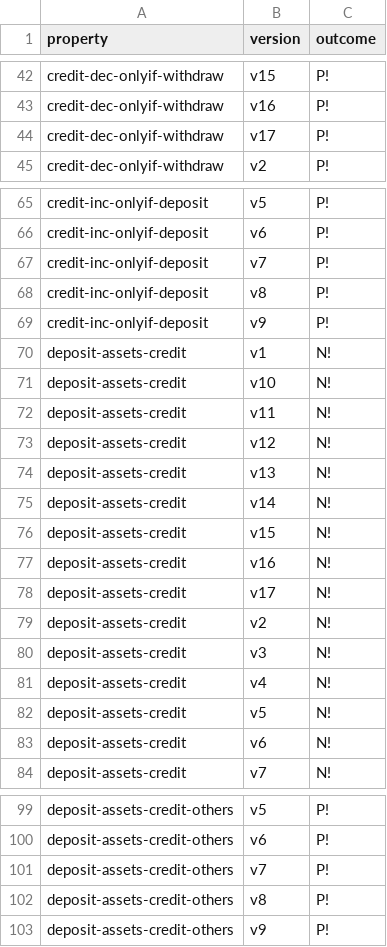
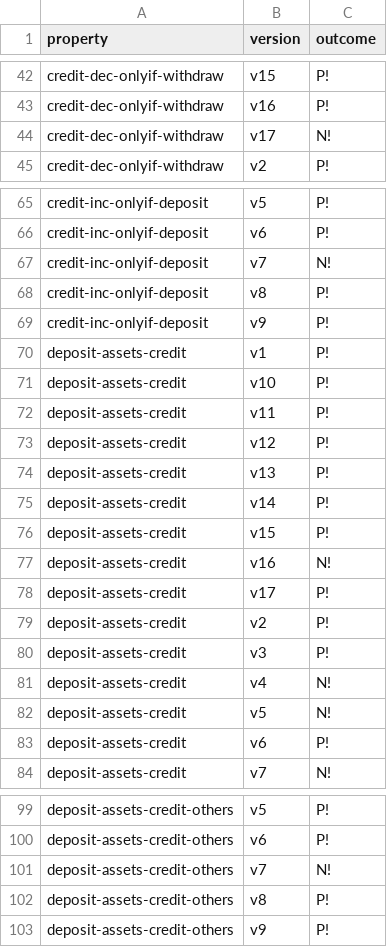
Before and after one commit to barbajhonny/contracts-verification-benchmark, a CSV file: contracts/bank/halmos.csv, drawn as a sheet; only a part is shown, gaps mark what is left out; the diff covers the shown part only.

Commit message:
updated contracts, Makefile and csv table

```diff
--- a/contracts/bank/halmos.csv
+++ b/contracts/bank/halmos.csv
@@ -43,3 +43,3 @@ credit-dec-onlyif-withdraw,v15,P!
 credit-dec-onlyif-withdraw,v16,P!
-credit-dec-onlyif-withdraw,v17,P!
+credit-dec-onlyif-withdraw,v17,N!
 credit-dec-onlyif-withdraw,v2,P!
@@ -66,19 +66,19 @@ credit-inc-onlyif-deposit,v5,P!
 credit-inc-onlyif-deposit,v6,P!
-credit-inc-onlyif-deposit,v7,P!
+credit-inc-onlyif-deposit,v7,N!
 credit-inc-onlyif-deposit,v8,P!
 credit-inc-onlyif-deposit,v9,P!
-deposit-assets-credit,v1,N!
-deposit-assets-credit,v10,N!
-deposit-assets-credit,v11,N!
-deposit-assets-credit,v12,N!
-deposit-assets-credit,v13,N!
-deposit-assets-credit,v14,N!
-deposit-assets-credit,v15,N!
+deposit-assets-credit,v1,P!
+deposit-assets-credit,v10,P!
+deposit-assets-credit,v11,P!
+deposit-assets-credit,v12,P!
+deposit-assets-credit,v13,P!
+deposit-assets-credit,v14,P!
+deposit-assets-credit,v15,P!
 deposit-assets-credit,v16,N!
-deposit-assets-credit,v17,N!
-deposit-assets-credit,v2,N!
-deposit-assets-credit,v3,N!
+deposit-assets-credit,v17,P!
+deposit-assets-credit,v2,P!
+deposit-assets-credit,v3,P!
 deposit-assets-credit,v4,N!
 deposit-assets-credit,v5,N!
-deposit-assets-credit,v6,N!
+deposit-assets-credit,v6,P!
 deposit-assets-credit,v7,N!
@@ -100,3 +100,3 @@ deposit-assets-credit-others,v5,P!
 deposit-assets-credit-others,v6,P!
-deposit-assets-credit-others,v7,P!
+deposit-assets-credit-others,v7,N!
 deposit-assets-credit-others,v8,P!
```
Also changed, not shown: 2 edited cells elsewhere in this file, 19 other files.
